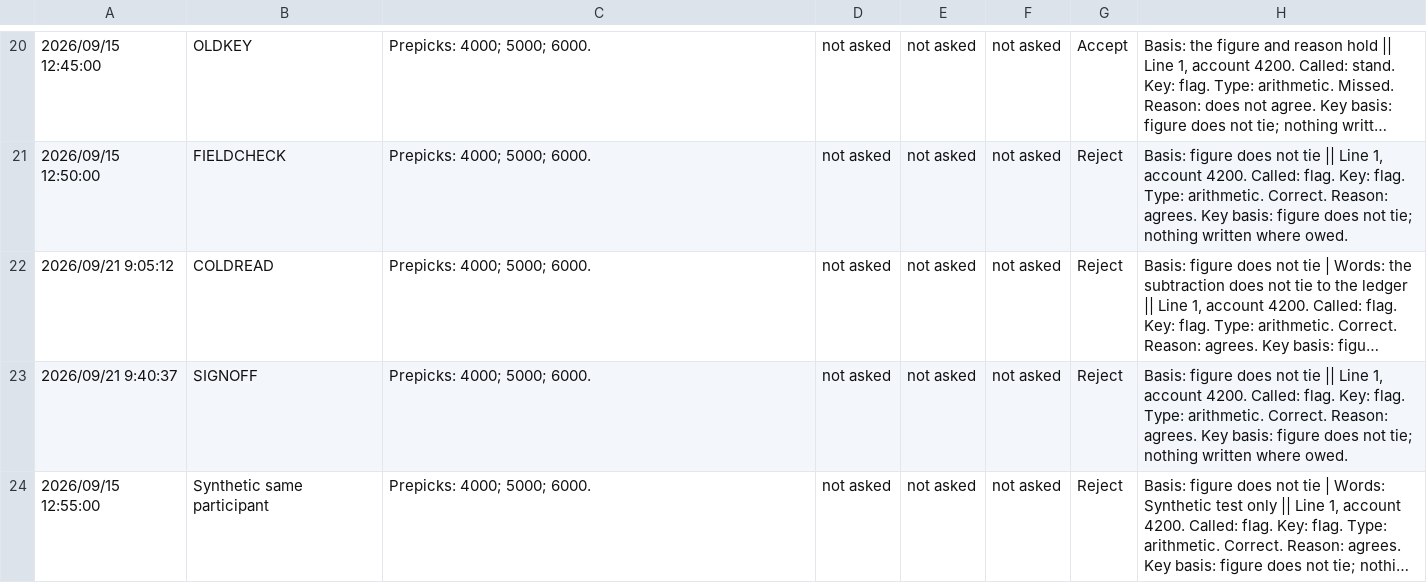
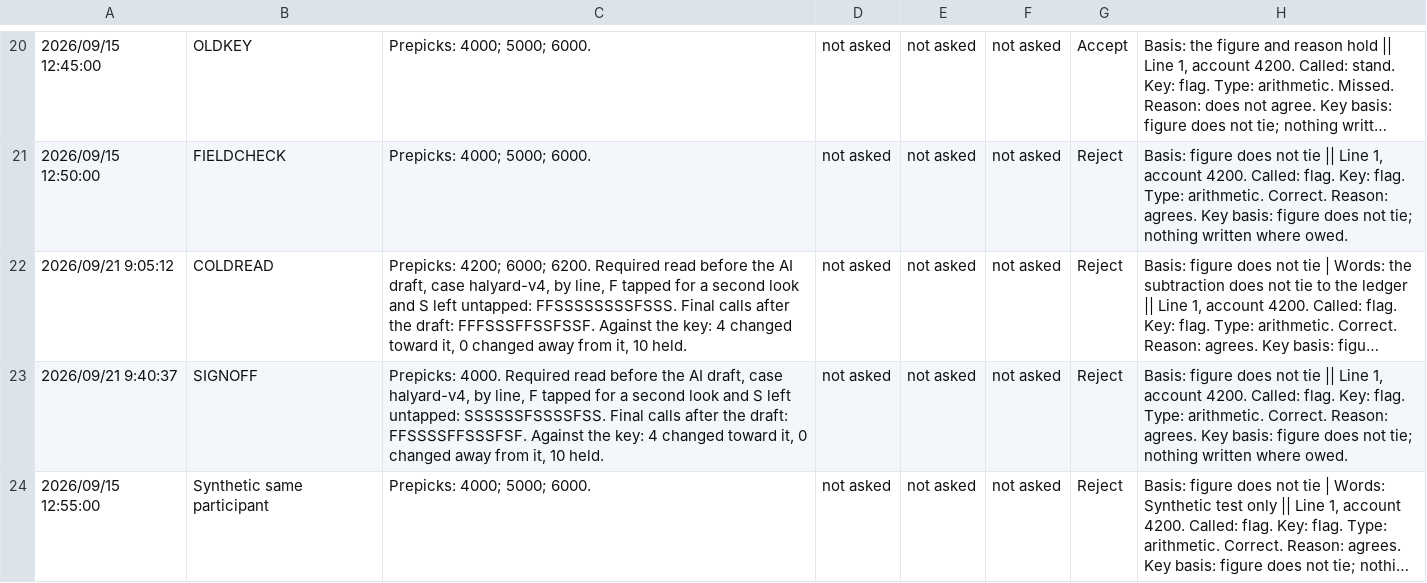
Before and after one commit to fiscalpatriots/beat-the-machine, a CSV file: tools/findings-sample.csv, drawn as a sheet; only a part is shown, gaps mark what is left out; long unchanged cells end in …; the diff names each change by its address in the sheet, - before the commit and + after, or states it on an @@ line.

```diff
--- a/tools/findings-sample.csv
+++ b/tools/findings-sample.csv
-C22: Prepicks: 4000; 5000; 6000.
+C22: Prepicks: 4200; 6000; 6200. Required read before the AI draft, case halyard-v4, by line, F tapped for a second look and S left untapped: FFSSSSSSSSFSSS. Final calls after the draft: FFFSSSFFSSFSSF. Against the key: 4 changed toward it, 0 changed away from it, 10 held.
-C23: Prepicks: 4000; 5000; 6000.
+C23: Prepicks: 4000. Required read before the AI draft, case halyard-v4, by line, F tapped for a second look and S left untapped: SSSSSSFSSSSFSS. Final calls after the draft: FFSSSSFFSSSFSF. Against the key: 4 changed toward it, 0 changed away from it, 10 held.
```
Also changed, not shown: 8 other files.
